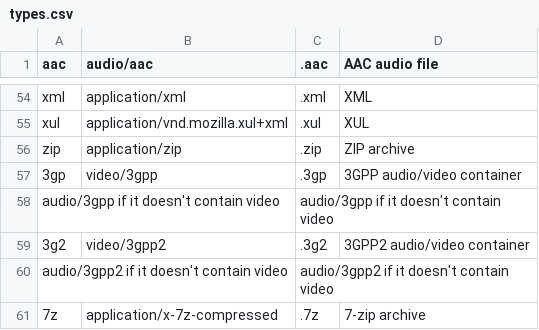
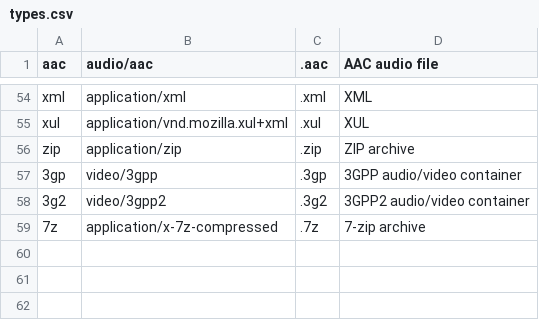
Before and after one commit to kremi151/JServe, a CSV file: resources/mime/types.csv, drawn as a sheet; only a part is shown, gaps mark what is left out.

Commit message:
Option to specify an external MIME CSV file

```diff
--- a/resources/mime/types.csv
+++ b/resources/mime/types.csv
@@ -57,5 +57,3 @@ zip,application/zip,.zip,ZIP archive
 3gp,video/3gpp,.3gp,3GPP audio/video container
-audio/3gpp if it doesn't contain video,,audio/3gpp if it doesn't contain video,
 3g2,video/3gpp2,.3g2,3GPP2 audio/video container
-audio/3gpp2 if it doesn't contain video,,audio/3gpp2 if it doesn't contain video,
 7z,application/x-7z-compressed,.7z,7-zip archive
```
Also changed, not shown: 2 other files.
